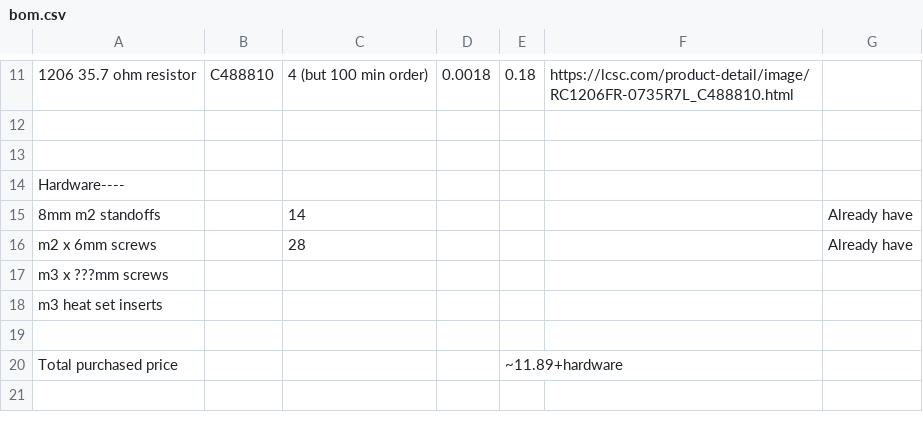
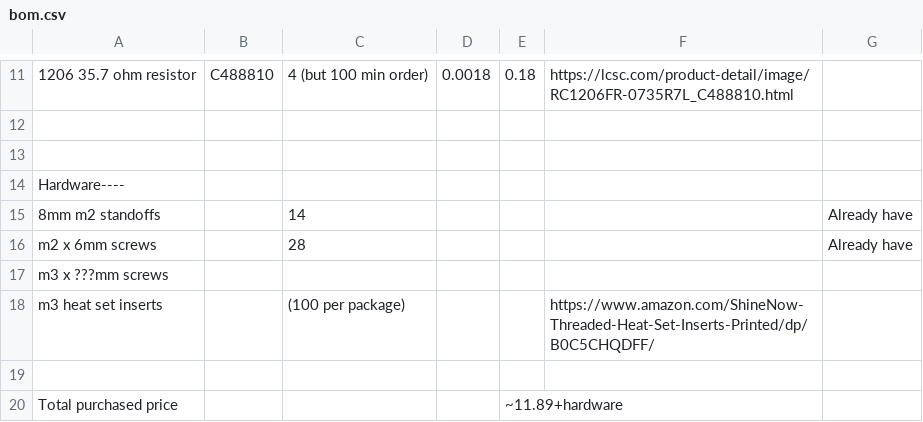
Before and after one commit to Person20020/jug, a CSV file: bom.csv, drawn as a sheet; only a part is shown, gaps mark what is left out.

```diff
--- a/bom.csv
+++ b/bom.csv
@@ -17,3 +17,3 @@ m2 x 6mm screws,,28,,,,Already have
 m3 x ???mm screws,,,,,,
-m3 heat set inserts,,,,,,
+m3 heat set inserts,,(100 per package),,,https://www.amazon.com/ShineNow-Threaded-Heat-Set-Inserts-Printed/dp/B0C5CHQDFF/,
 ,,,,,,
```
Also changed, not shown: 10 other files.
